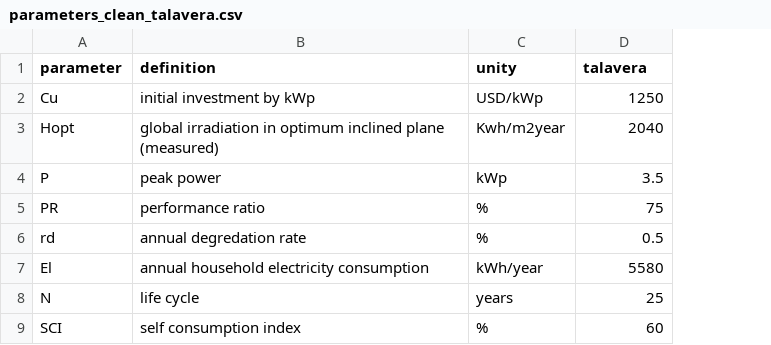
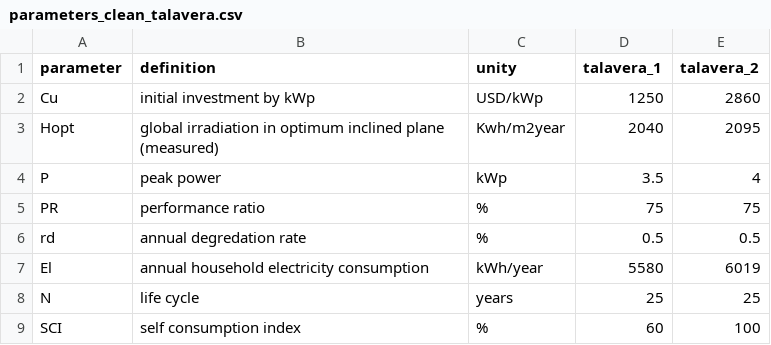
Before and after one commit to muchoux/SWC_muriel, a CSV file: parameters/parameters_clean_talavera.csv, drawn as a sheet; only a part is shown; the diff names each change by its address in the sheet, - before the commit and + after, or states it on an @@ line.

```diff
--- a/parameters/parameters_clean_talavera.csv
+++ b/parameters/parameters_clean_talavera.csv
+column E (talavera_2), rows 2-9: 2860 | 2095 | 4 | 75 | 0.5 | 6019 | 25 | 100
-D1: talavera
+D1: talavera_1
```
Also changed, not shown: 1 other file.
